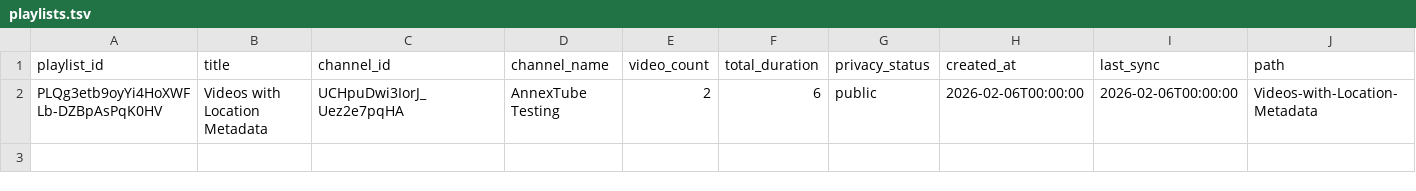
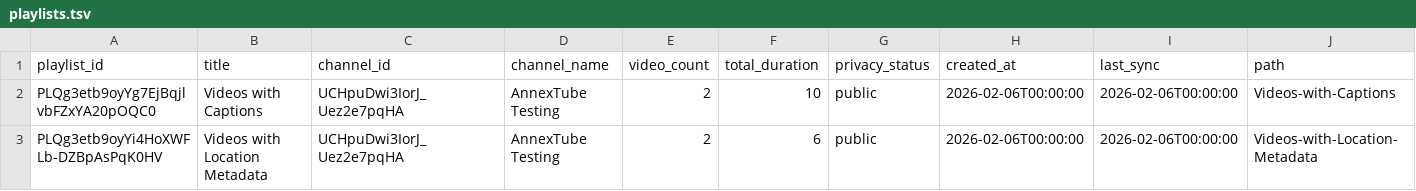
Before and after one commit to con/annextubetesting, a TSV file: playlists/playlists.tsv, drawn as a sheet.

Commit message:
Update TSV metadata files

```diff
--- a/playlists/playlists.tsv
+++ b/playlists/playlists.tsv
@@ -1,2 +1,3 @@
 playlist_id	title	channel_id	channel_name	video_count	total_duration	privacy_status	created_at	last_sync	path
+PLQg3etb9oyYg7EjBqjlvbFZxYA20pOQC0	Videos with Captions	UCHpuDwi3IorJ_Uez2e7pqHA	AnnexTube Testing	2	10	public	2026-02-06T00:00:00	2026-02-06T00:00:00	Videos-with-Captions
 PLQg3etb9oyYi4HoXWFLb-DZBpAsPqK0HV	Videos with Location Metadata	UCHpuDwi3IorJ_Uez2e7pqHA	AnnexTube Testing	2	6	public	2026-02-06T00:00:00	2026-02-06T00:00:00	Videos-with-Location-Metadata
```
